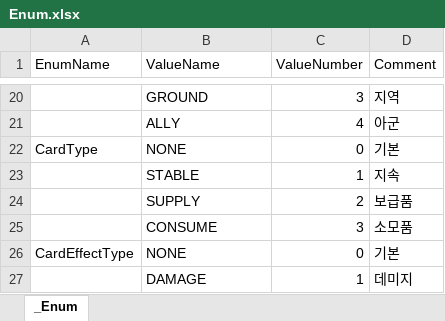
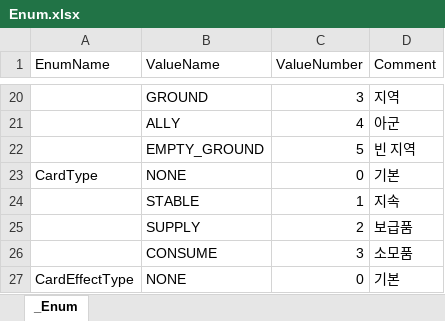
Before and after one commit to SpadeAce/CardGame, an Excel workbook: CardGameTable/Table/Proto/Enum.xlsx, sheet _Enum, drawn as a sheet; only a part is shown, gaps mark what is left out; the shorter side is filled out with more unchanged rows; values as stored, in another font and other column widths than the file's, no borders; charts and pictures not drawn; the diff names each change by its address in the sheet, - before the commit and + after, or states it on an @@ line.

```diff
--- a/CardGameTable/Table/Proto/Enum.xlsx (sheet _Enum)
+++ b/CardGameTable/Table/Proto/Enum.xlsx (sheet _Enum)
+row 22:  | EMPTY_GROUND | 5 | 빈 지역
```
Also changed, not shown: charts or pictures, CardGameTable/Table/CardDataTable.xlsx, 27 other files.
